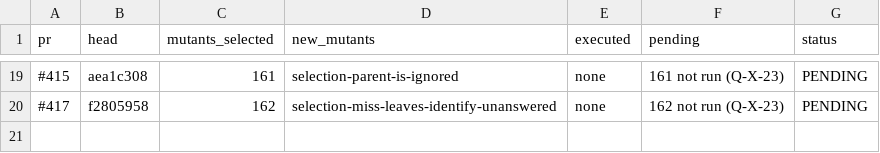
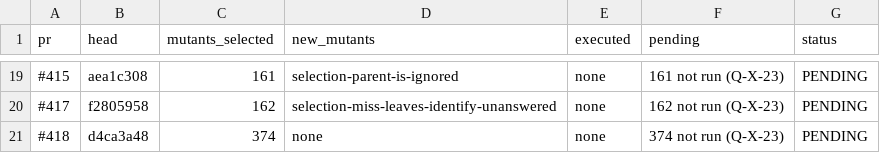
Before and after one commit to getsyntegrity/rakka, a TSV file: docs/evidence/mutation-pending.tsv, drawn as a sheet; only a part is shown, gaps mark what is left out.

```diff
--- a/docs/evidence/mutation-pending.tsv
+++ b/docs/evidence/mutation-pending.tsv
@@ -20 +20,2 @@ pr	head	mutants_selected	new_mutants	executed	pending	status
 #417	f2805958	162	selection-miss-leaves-identify-unanswered	none	162 not run (Q-X-23)	PENDING
+#418	d4ca3a48	374	none	none	374 not run (Q-X-23)	PENDING
```
